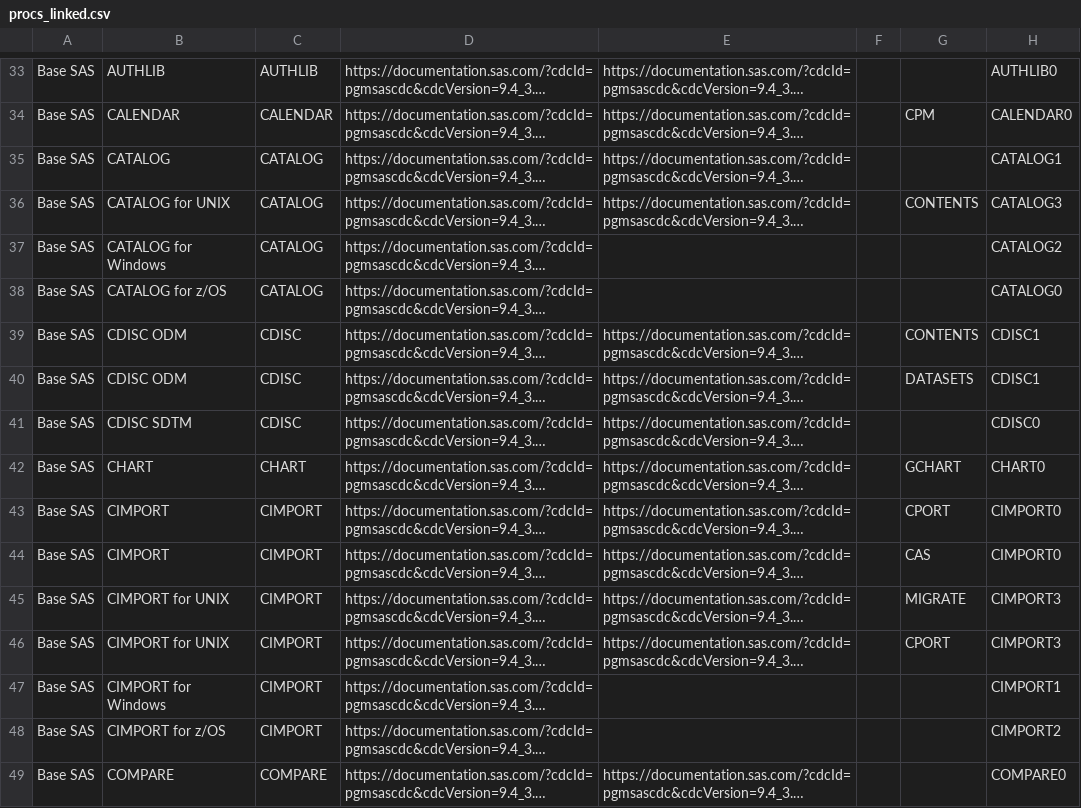
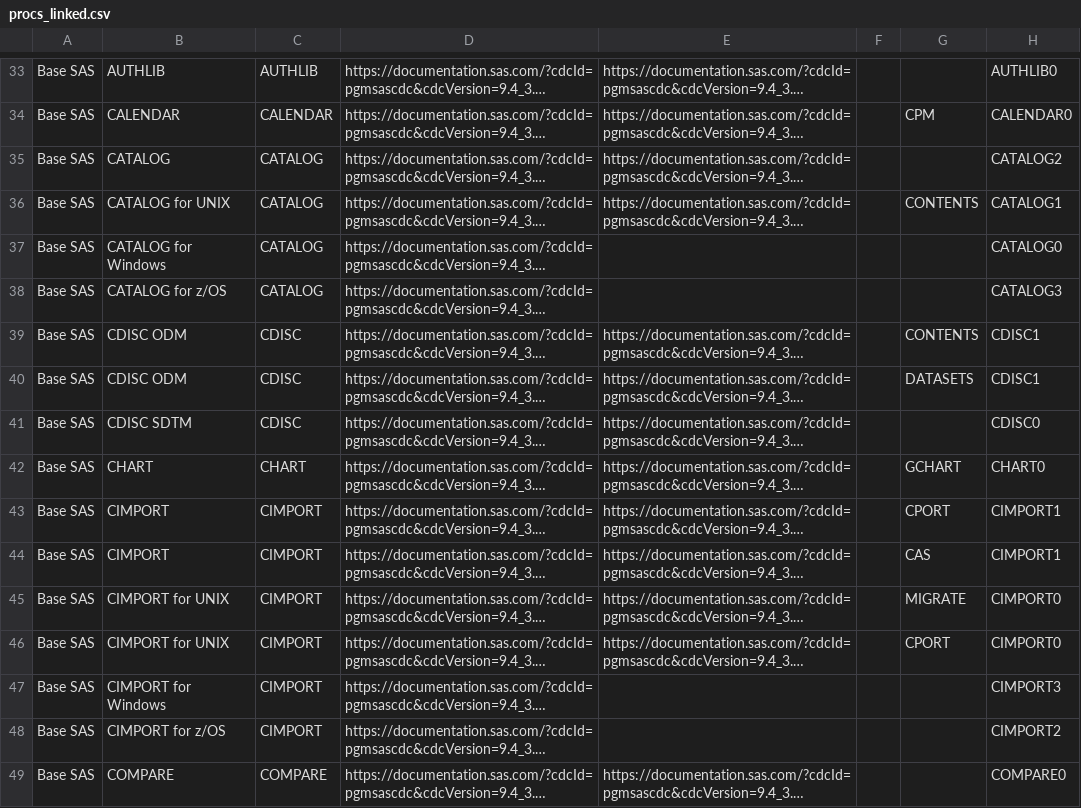
Before and after one commit to statmike/What-Is-SAS, a CSV file: process/processed_data/procs_linked.csv, drawn as a sheet; only a part is shown, gaps mark what is left out; long unchanged cells end in …; the diff covers the shown part only; the diff names each change by its address in the sheet, - before the commit and + after, or states it on an @@ line.

```diff
--- a/process/processed_data/procs_linked.csv
+++ b/process/processed_data/procs_linked.csv
-H35: CATALOG1
+H35: CATALOG2
-H36: CATALOG3
+H36: CATALOG1
-H37: CATALOG2
+H37: CATALOG0
-H38: CATALOG0
+H38: CATALOG3
-H43:H44: CIMPORT0
+H43:H44: CIMPORT1
-H45:H46: CIMPORT3
+H45:H46: CIMPORT0
-H47: CIMPORT1
+H47: CIMPORT3
```
Also changed, not shown: 123 edited cells elsewhere in this file, 7 other files.
